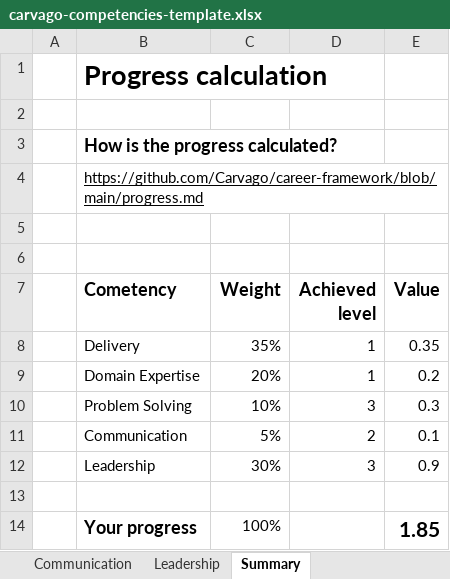
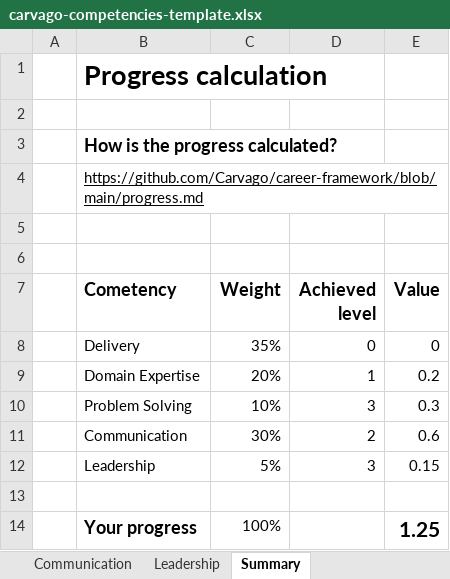
Before and after one commit to Carvago/career-framework, an Excel workbook: carvago-competencies-template.xlsx, sheet Summary, drawn as a sheet; values as stored, in another font and other column widths than the file's, no borders; charts and pictures not drawn; the diff names each change by its address in the sheet, - before the commit and + after, or states it on an @@ line.

```diff
--- a/carvago-competencies-template.xlsx (sheet Summary)
+++ b/carvago-competencies-template.xlsx (sheet Summary)
-D8 (Achieved level): 1
+D8 (Achieved level): 0
-E8 (Value): 0.35
+E8 (Value): 0
-C11 (Weight): 5%
+C11 (Weight): 30%
-E11 (Value): 0.1
+E11 (Value): 0.6
-C12 (Weight): 30%
+C12 (Weight): 5%
-E12 (Value): 0.9
+E12 (Value): 0.15
-E14 (Value): 1.85
+E14 (Value): 1.25
```
Also changed, not shown: sheet Delivery, sheet ProblemSolving, sheet DomainExpertise.
